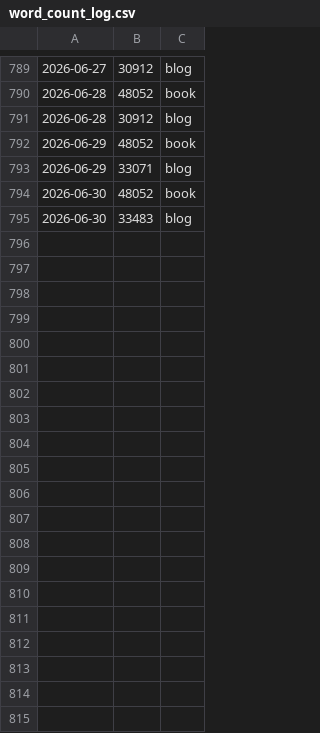
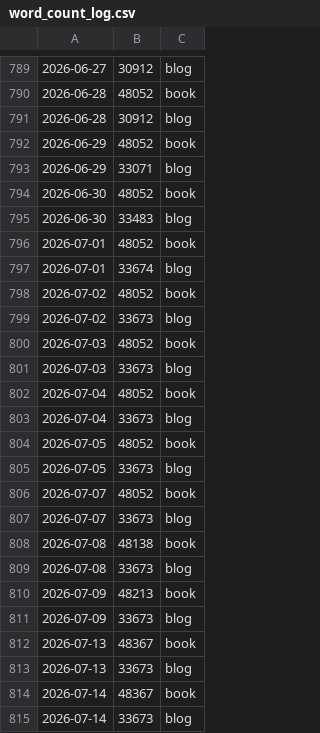
Before and after one commit to pve/hugo-site-dias, a CSV file: word_count_log.csv, drawn as a sheet; only a part is shown, gaps mark what is left out.

Commit message:
counting copies update

```diff
--- a/word_count_log.csv
+++ b/word_count_log.csv
@@ -795 +795,21 @@
 2026-06-30,    33483, blog
+2026-07-01,    48052, book
+2026-07-01,    33674, blog
+2026-07-02,    48052, book
+2026-07-02,    33673, blog
+2026-07-03,    48052, book
+2026-07-03,    33673, blog
+2026-07-04,    48052, book
+2026-07-04,    33673, blog
+2026-07-05,    48052, book
+2026-07-05,    33673, blog
+2026-07-07,    48052, book
+2026-07-07,    33673, blog
+2026-07-08,    48138, book
+2026-07-08,    33673, blog
+2026-07-09,    48213, book
+2026-07-09,    33673, blog
+2026-07-13,    48367, book
+2026-07-13,    33673, blog
+2026-07-14,    48367, book
+2026-07-14,    33673, blog
```
Also changed, not shown: 3 other files.
